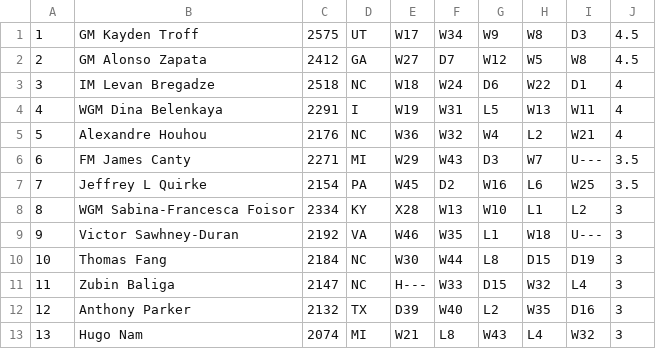
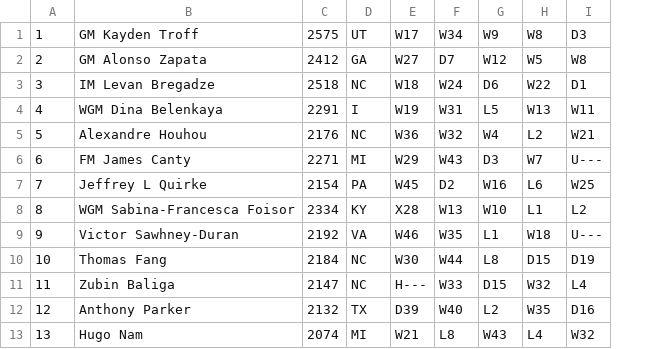
Before and after one commit to philhanna/USCFRatings, a CSV file: cmd/standings/championship_standings.csv, drawn as a sheet; only a part is shown; the diff names each change by its address in the sheet, - before the commit and + after, or states it on an @@ line.

Commit message:
Converted all standings to CSV

```diff
--- a/cmd/standings/championship_standings.csv
+++ b/cmd/standings/championship_standings.csv
-column J, rows 1-13: 4.5 | 4.5 | 4 | 4 | 4 | 3.5 | 3.5 | 3 | 3 | 3 | 3 | 3 | 3
```
Also changed, not shown: 4 other files.
